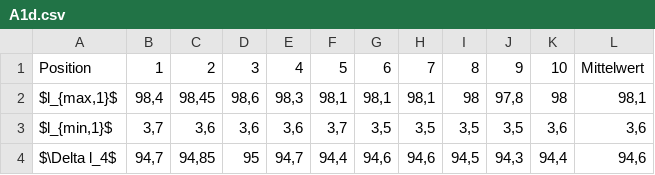
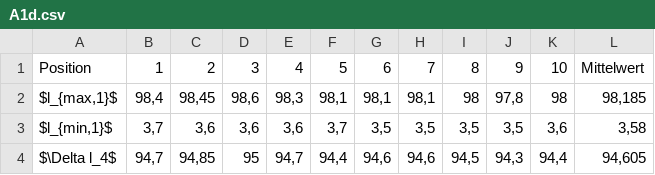
Before and after one commit to TechNiggo/LaborPhysikS2, a CSV file: tables/A1d.csv, drawn as a sheet.

```diff
--- a/tables/A1d.csv
+++ b/tables/A1d.csv
@@ -1,4 +1,4 @@
 Position;1;2;3;4;5;6;7;8;9;10;Mittelwert
-$l_{max,1}$;98,4;98,45;98,6;98,3;98,1;98,1;98,1;98;97,8;98;98,1
-$l_{min,1}$;3,7;3,6;3,6;3,6;3,7;3,5;3,5;3,5;3,5;3,6;3,6
-$\Delta l_4$;94,7;94,85;95;94,7;94,4;94,6;94,6;94,5;94,3;94,4;94,6
+$l_{max,1}$;98,4;98,45;98,6;98,3;98,1;98,1;98,1;98;97,8;98;98,185
+$l_{min,1}$;3,7;3,6;3,6;3,6;3,7;3,5;3,5;3,5;3,5;3,6;3,58
+$\Delta l_4$;94,7;94,85;95;94,7;94,4;94,6;94,6;94,5;94,3;94,4;94,605
```
Also changed, not shown: tables/A1b.csv, tables/A1c.csv, 7 other files.
